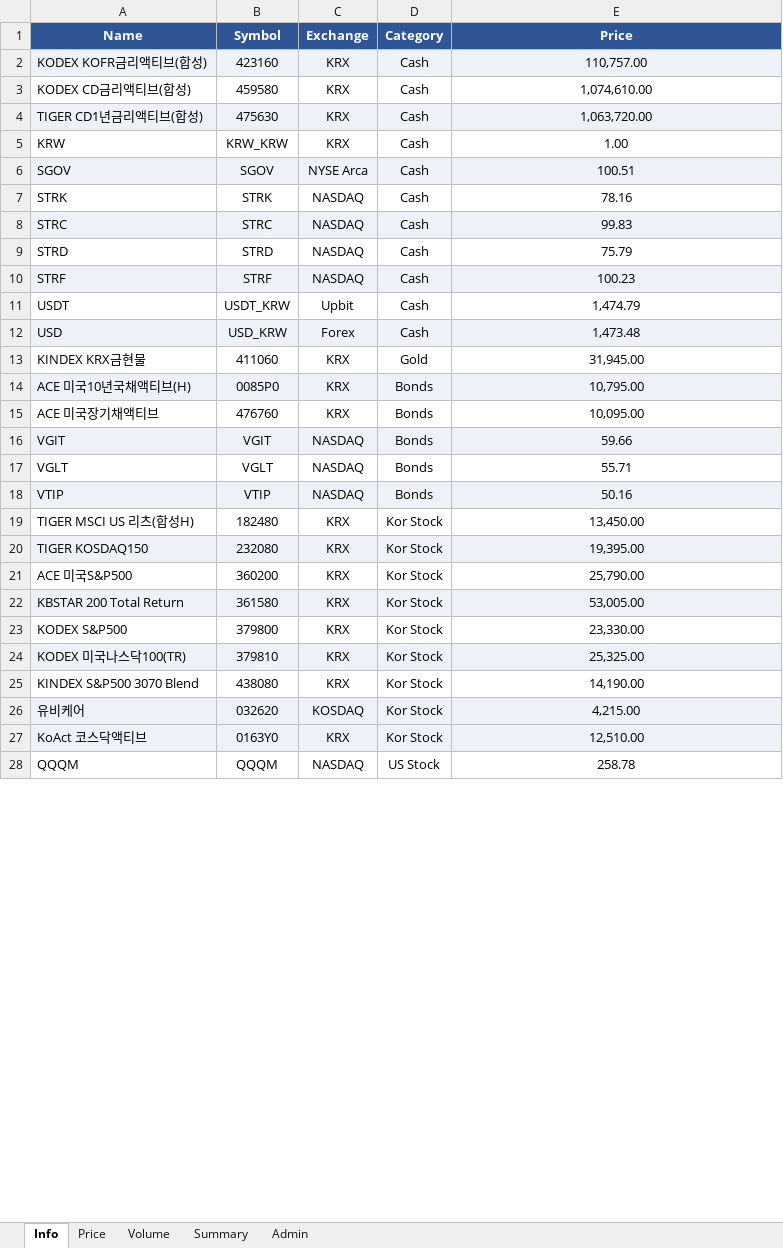
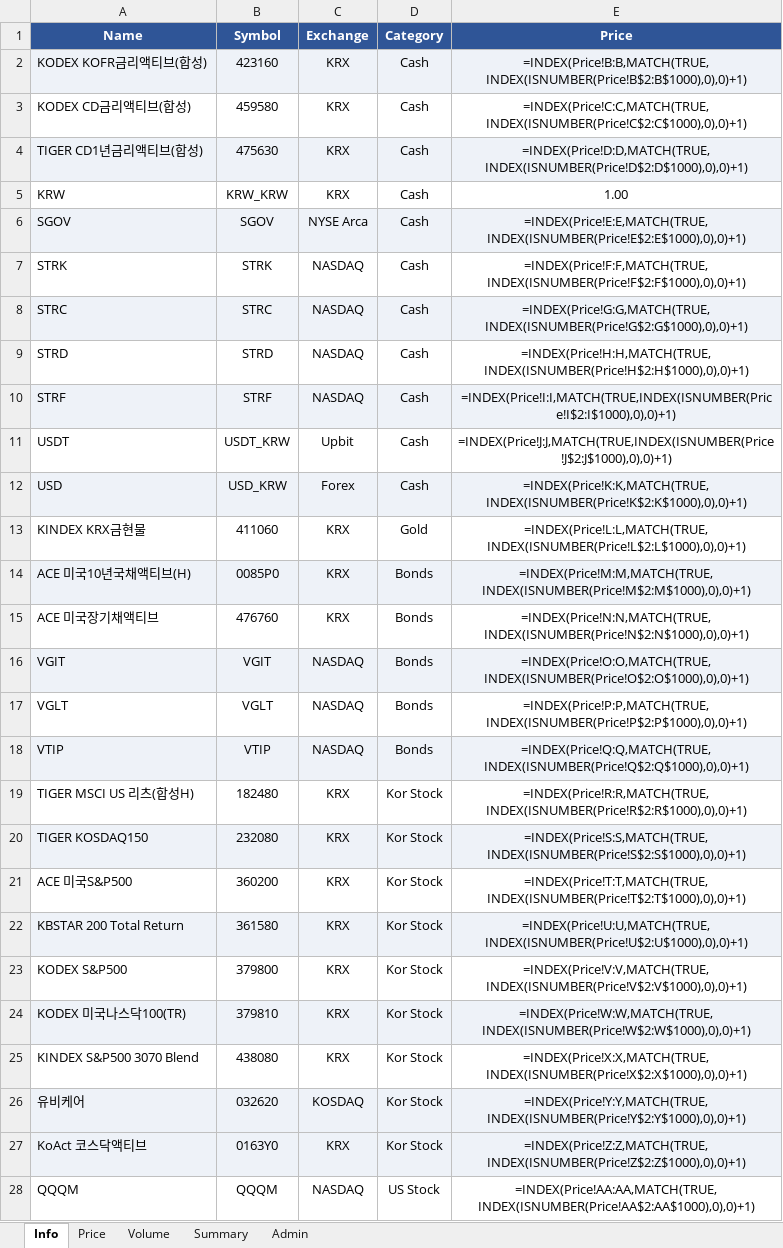
Before and after one commit to jtkimpr/finance-watch, an Excel workbook: data/watchlist.xlsx, sheet Info, drawn as a sheet; only a part is shown; values as stored, in another font and other column widths than the file's, no borders; formulas without a stored value are shown as written; the diff covers the shown part only; the diff names each change by its address in the sheet, - before the commit and + after, or states it on an @@ line.

```diff
--- a/data/watchlist.xlsx (sheet Info)
+++ b/data/watchlist.xlsx (sheet Info)
-E2 (Price): 110,757.00
+E2 (Price): =INDEX(Price!B:B,MATCH(TRUE,INDEX(ISNUMBER(Price!B$2:B$1000),0),0)+1)
-E3 (Price): 1,074,610.00
+E3 (Price): =INDEX(Price!C:C,MATCH(TRUE,INDEX(ISNUMBER(Price!C$2:C$1000),0),0)+1)
-E4 (Price): 1,063,720.00
+E4 (Price): =INDEX(Price!D:D,MATCH(TRUE,INDEX(ISNUMBER(Price!D$2:D$1000),0),0)+1)
-E6 (Price): 100.51
+E6 (Price): =INDEX(Price!E:E,MATCH(TRUE,INDEX(ISNUMBER(Price!E$2:E$1000),0),0)+1)
-E7 (Price): 78.16
+E7 (Price): =INDEX(Price!F:F,MATCH(TRUE,INDEX(ISNUMBER(Price!F$2:F$1000),0),0)+1)
-E8 (Price): 99.83
+E8 (Price): =INDEX(Price!G:G,MATCH(TRUE,INDEX(ISNUMBER(Price!G$2:G$1000),0),0)+1)
-E9 (Price): 75.79
+E9 (Price): =INDEX(Price!H:H,MATCH(TRUE,INDEX(ISNUMBER(Price!H$2:H$1000),0),0)+1)
-E10 (Price): 100.23
+E10 (Price): =INDEX(Price!I:I,MATCH(TRUE,INDEX(ISNUMBER(Price!I$2:I$1000),0),0)+1)
-E11 (Price): 1,474.79
+E11 (Price): =INDEX(Price!J:J,MATCH(TRUE,INDEX(ISNUMBER(Price!J$2:J$1000),0),0)+1)
-E12 (Price): 1,473.48
+E12 (Price): =INDEX(Price!K:K,MATCH(TRUE,INDEX(ISNUMBER(Price!K$2:K$1000),0),0)+1)
-E13 (Price): 31,945.00
+E13 (Price): =INDEX(Price!L:L,MATCH(TRUE,INDEX(ISNUMBER(Price!L$2:L$1000),0),0)+1)
-E14 (Price): 10,795.00
+E14 (Price): =INDEX(Price!M:M,MATCH(TRUE,INDEX(ISNUMBER(Price!M$2:M$1000),0),0)+1)
-E15 (Price): 10,095.00
+E15 (Price): =INDEX(Price!N:N,MATCH(TRUE,INDEX(ISNUMBER(Price!N$2:N$1000),0),0)+1)
-E16 (Price): 59.66
+E16 (Price): =INDEX(Price!O:O,MATCH(TRUE,INDEX(ISNUMBER(Price!O$2:O$1000),0),0)+1)
-E17 (Price): 55.71
+E17 (Price): =INDEX(Price!P:P,MATCH(TRUE,INDEX(ISNUMBER(Price!P$2:P$1000),0),0)+1)
-E18 (Price): 50.16
+E18 (Price): =INDEX(Price!Q:Q,MATCH(TRUE,INDEX(ISNUMBER(Price!Q$2:Q$1000),0),0)+1)
-E19 (Price): 13,450.00
+E19 (Price): =INDEX(Price!R:R,MATCH(TRUE,INDEX(ISNUMBER(Price!R$2:R$1000),0),0)+1)
-E20 (Price): 19,395.00
+E20 (Price): =INDEX(Price!S:S,MATCH(TRUE,INDEX(ISNUMBER(Price!S$2:S$1000),0),0)+1)
-E21 (Price): 25,790.00
+E21 (Price): =INDEX(Price!T:T,MATCH(TRUE,INDEX(ISNUMBER(Price!T$2:T$1000),0),0)+1)
-E22 (Price): 53,005.00
+E22 (Price): =INDEX(Price!U:U,MATCH(TRUE,INDEX(ISNUMBER(Price!U$2:U$1000),0),0)+1)
-E23 (Price): 23,330.00
+E23 (Price): =INDEX(Price!V:V,MATCH(TRUE,INDEX(ISNUMBER(Price!V$2:V$1000),0),0)+1)
-E24 (Price): 25,325.00
+E24 (Price): =INDEX(Price!W:W,MATCH(TRUE,INDEX(ISNUMBER(Price!W$2:W$1000),0),0)+1)
-E25 (Price): 14,190.00
+E25 (Price): =INDEX(Price!X:X,MATCH(TRUE,INDEX(ISNUMBER(Price!X$2:X$1000),0),0)+1)
-E26 (Price): 4,215.00
+E26 (Price): =INDEX(Price!Y:Y,MATCH(TRUE,INDEX(ISNUMBER(Price!Y$2:Y$1000),0),0)+1)
-E27 (Price): 12,510.00
+E27 (Price): =INDEX(Price!Z:Z,MATCH(TRUE,INDEX(ISNUMBER(Price!Z$2:Z$1000),0),0)+1)
-E28 (Price): 258.78
+E28 (Price): =INDEX(Price!AA:AA,MATCH(TRUE,INDEX(ISNUMBER(Price!AA$2:AA$1000),0),0)+1)
```
Also changed, not shown: 6 edited cells elsewhere in this sheet, sheet Admin, sheet Summary, sheet Volume, sheet Price, 4 other files.
